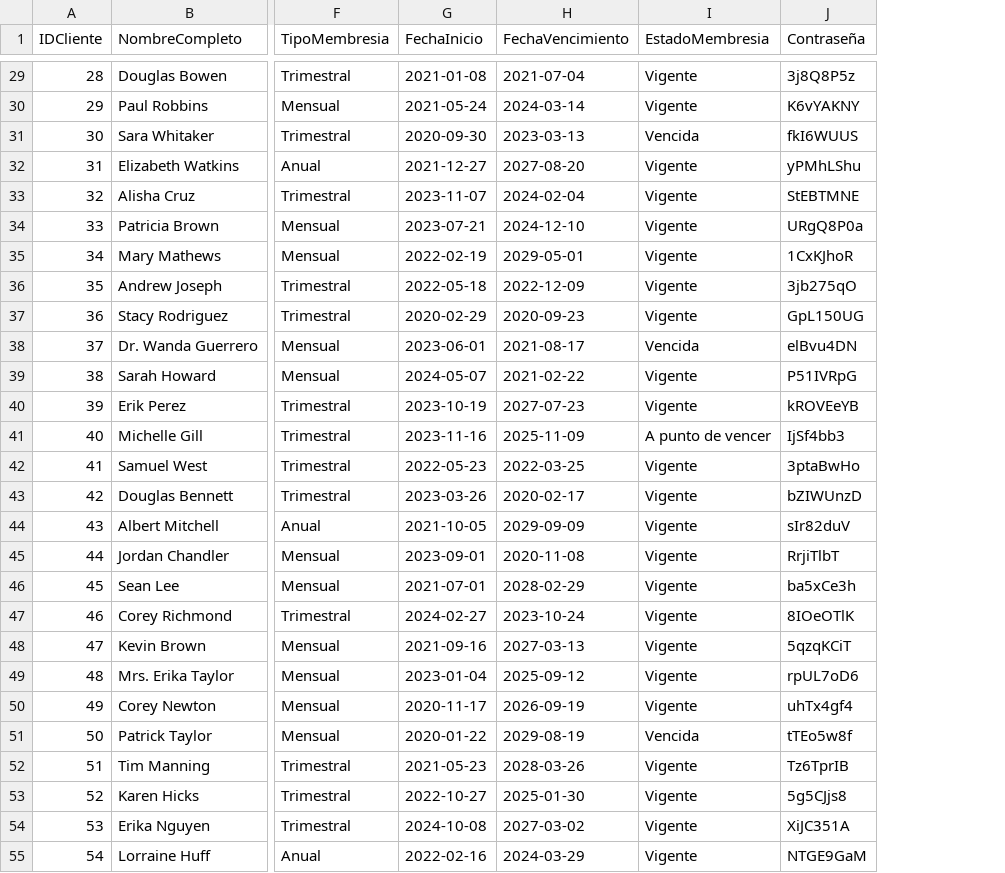
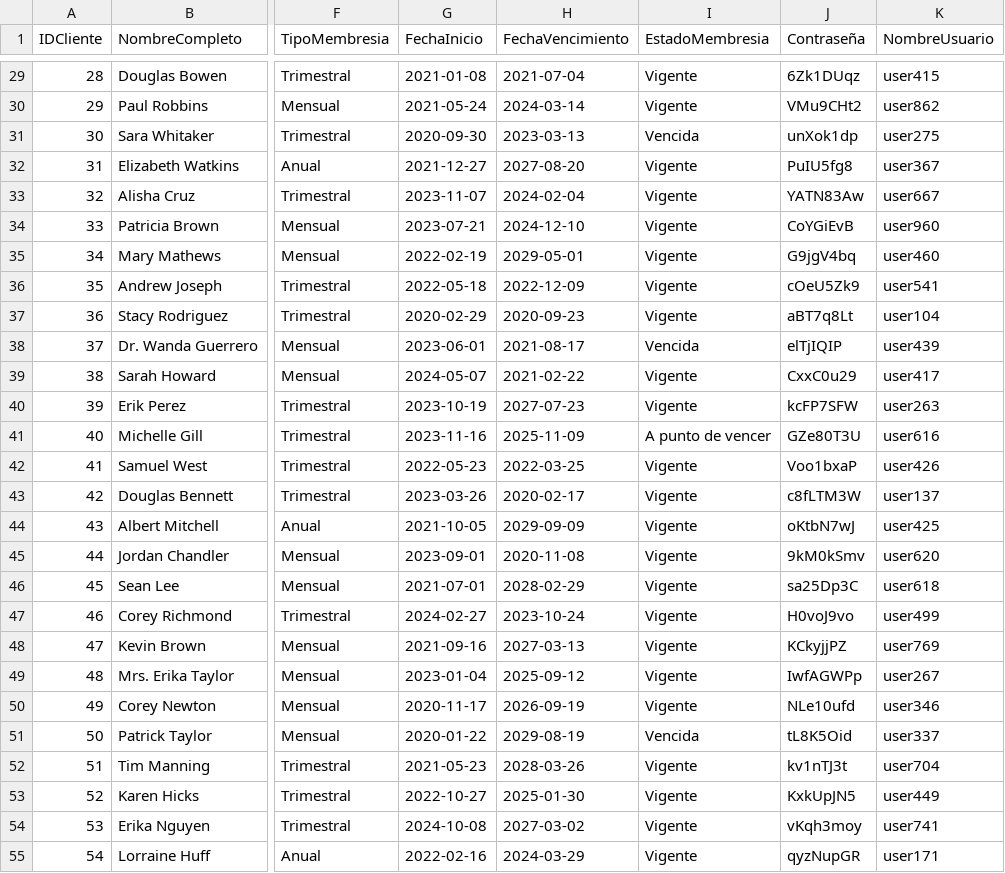
Before and after one commit to FabiiCM/TecnicasProgramacionIIIQ, a CSV file: src/Controller/Assets/clientes.csv, drawn as a sheet; only a part is shown, gaps mark what is left out; the diff covers the shown part only; the diff names each change by its address in the sheet, - before the commit and + after, or states it on an @@ line.

```diff
--- a/src/Controller/Assets/clientes.csv
+++ b/src/Controller/Assets/clientes.csv
+column K (NombreUsuario), rows 29-55: user415 | user862 | user275 | user367 | user667 | user960 | user460 | user541 | user104 | user439 | user417 | user263 | user616 | user426 | user137 | user425 | user620 | user618 | user499 | user769 | user267 | user346 | user337 | user704 | user449 | user741 | user171
-J29 (Contraseña): 3j8Q8P5z
+J29 (Contraseña): 6Zk1DUqz
-J30 (Contraseña): K6vYAKNY
+J30 (Contraseña): VMu9CHt2
-J31 (Contraseña): fkI6WUUS
+J31 (Contraseña): unXok1dp
-J32 (Contraseña): yPMhLShu
+J32 (Contraseña): PuIU5fg8
-J33 (Contraseña): StEBTMNE
+J33 (Contraseña): YATN83Aw
-J34 (Contraseña): URgQ8P0a
+J34 (Contraseña): CoYGiEvB
-J35 (Contraseña): 1CxKJhoR
+J35 (Contraseña): G9jgV4bq
-J36 (Contraseña): 3jb275qO
+J36 (Contraseña): cOeU5Zk9
-J37 (Contraseña): GpL150UG
+J37 (Contraseña): aBT7q8Lt
-J38 (Contraseña): elBvu4DN
+J38 (Contraseña): elTjIQIP
-J39 (Contraseña): P51IVRpG
+J39 (Contraseña): CxxC0u29
-J40 (Contraseña): kROVEeYB
+J40 (Contraseña): kcFP7SFW
-J41 (Contraseña): IjSf4bb3
+J41 (Contraseña): GZe80T3U
-J42 (Contraseña): 3ptaBwHo
+J42 (Contraseña): Voo1bxaP
-J43 (Contraseña): bZIWUnzD
+J43 (Contraseña): c8fLTM3W
-J44 (Contraseña): sIr82duV
+J44 (Contraseña): oKtbN7wJ
-J45 (Contraseña): RrjiTlbT
+J45 (Contraseña): 9kM0kSmv
-J46 (Contraseña): ba5xCe3h
+J46 (Contraseña): sa25Dp3C
-J47 (Contraseña): 8IOeOTlK
+J47 (Contraseña): H0voJ9vo
-J48 (Contraseña): 5qzqKCiT
+J48 (Contraseña): KCkyjjPZ
-J49 (Contraseña): rpUL7oD6
+J49 (Contraseña): IwfAGWPp
-J50 (Contraseña): uhTx4gf4
+J50 (Contraseña): NLe10ufd
-J51 (Contraseña): tTEo5w8f
+J51 (Contraseña): tL8K5Oid
-J52 (Contraseña): Tz6TprIB
+J52 (Contraseña): kv1nTJ3t
-J53 (Contraseña): 5g5CJjs8
+J53 (Contraseña): KxkUpJN5
-J54 (Contraseña): XiJC351A
+J54 (Contraseña): vKqh3moy
-J55 (Contraseña): NTGE9GaM
+J55 (Contraseña): qyzNupGR
```
Also changed, not shown: 73 edited cells elsewhere in this file.
